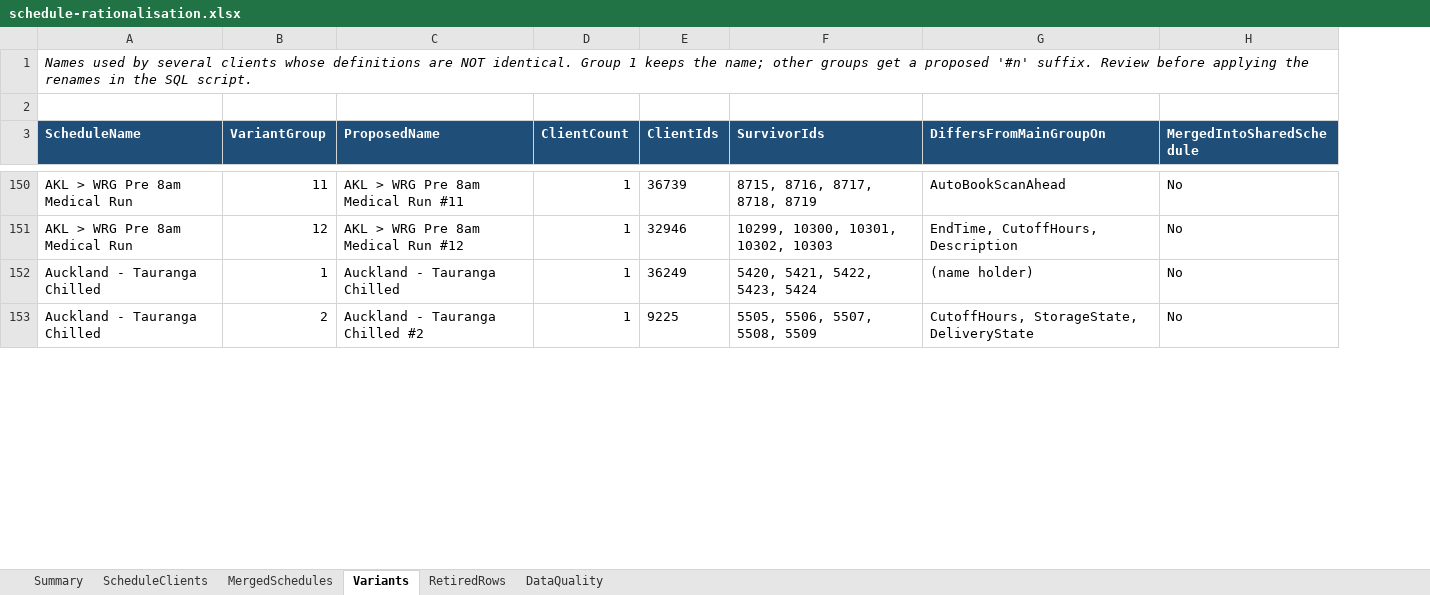
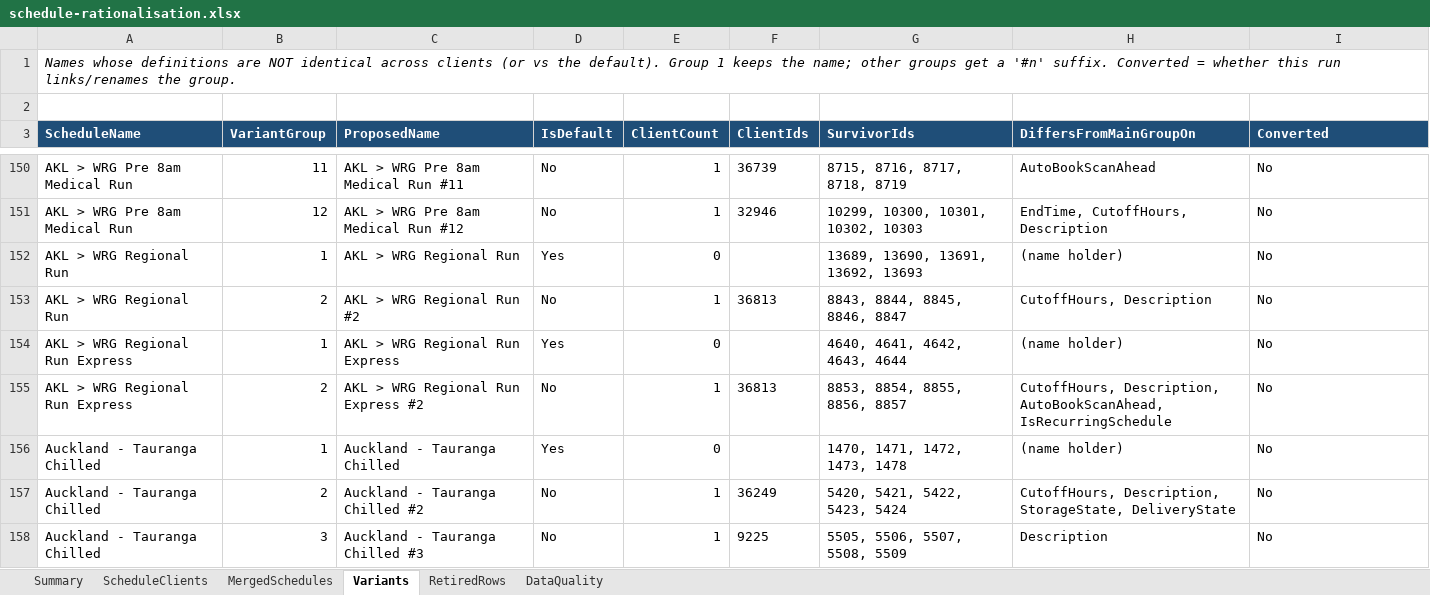
Before and after one commit to Deliver-Different-Testing/routed-operations, an Excel workbook: scripts/schedule-rationalisation/output/schedule-rationalisation.xlsx, sheet Variants, drawn as a sheet; only a part is shown, gaps mark what is left out; values as stored, in another font and other column widths than the file's, no borders; addresses are those after the commit; the diff covers the shown part only; the diff names each change by its address in the sheet, - before the commit and + after, or states it on an @@ line.

```diff
--- a/scripts/schedule-rationalisation/output/schedule-rationalisation.xlsx (sheet Variants)
+++ b/scripts/schedule-rationalisation/output/schedule-rationalisation.xlsx (sheet Variants)
+column D (IsDefault), rows 150-151: No | No; rows 156-157: Yes | No
-A1 (ScheduleName): Names used by several clients whose definitions are NOT identical. Group 1 keeps the name; other groups get a proposed '#n' suffix. Review before applying the renames in the SQL script.
+A1 (ScheduleName): Names whose definitions are NOT identical across clients (or vs the default). Group 1 keeps the name; other groups get a '#n' suffix. Converted = whether this run links/renames the group.
-I3: MergedIntoSharedSchedule
+I3: Converted
+row 152: AKL > WRG Regional Run | 1 | AKL > WRG Regional Run | Yes | 0 |  | 13689, 13690, 13691, 13692, 13693 | (name holder) | No
+row 153: AKL > WRG Regional Run | 2 | AKL > WRG Regional Run #2 | No | 1 | 36813 | 8843, 8844, 8845, 8846, 8847 | CutoffHours, Description | No
+row 154: AKL > WRG Regional Run Express | 1 | AKL > WRG Regional Run Express | Yes | 0 |  | 4640, 4641, 4642, 4643, 4644 | (name holder) | No
+row 155: AKL > WRG Regional Run Express | 2 | AKL > WRG Regional Run Express #2 | No | 1 | 36813 | 8853, 8854, 8855, 8856, 8857 | CutoffHours, Description, AutoBookScanAhead, IsRecurringSchedule | No
-E156 (ClientCount): 1
+E156 (ClientCount): 0
-F156 (ClientIds): 36249
+F156 (ClientIds): (empty)
-G156 (SurvivorIds): 5420, 5421, 5422, 5423, 5424
+G156 (SurvivorIds): 1470, 1471, 1472, 1473, 1478
-F157 (ClientIds): 9225
+F157 (ClientIds): 36249
-G157 (SurvivorIds): 5505, 5506, 5507, 5508, 5509
+G157 (SurvivorIds): 5420, 5421, 5422, 5423, 5424
-H157 (DiffersFromMainGroupOn): CutoffHours, StorageState, DeliveryState
+H157 (DiffersFromMainGroupOn): CutoffHours, Description, StorageState, DeliveryState
+row 158: Auckland - Tauranga Chilled | 3 | Auckland - Tauranga Chilled #3 | No | 1 | 9225 | 5505, 5506, 5507, 5508, 5509 | Description | No
```
Also changed, not shown: 35 added rows, 3 removed rows and 142 edited cells elsewhere in this sheet, sheet ScheduleClients, sheet RetiredRows, sheet MergedSchedules, sheet DataQuality, sheet Summary, 15 other files.
